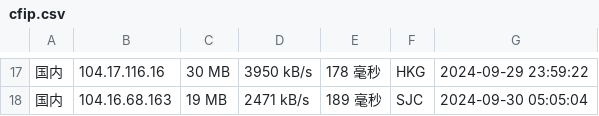
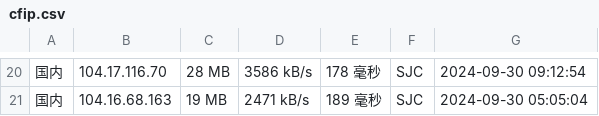
Before and after one commit to chenghua-x/cfipv4db, a CSV file: cfip.csv, drawn as a sheet; only a part is shown, gaps mark what is left out; the diff covers the shown part only.

```diff
--- a/cfip.csv
+++ b/cfip.csv
@@ -17,2 +20,2 @@
-国内,104.17.116.16,30 MB,3950 kB/s,178 毫秒,HKG,2024-09-29 23:59:22
+国内,104.17.116.70,28 MB,3586 kB/s,178 毫秒,SJC,2024-09-30 09:12:54
 国内,104.16.68.163,19 MB,2471 kB/s,189 毫秒,SJC,2024-09-30 05:05:04
```
Also changed, not shown: 4 added rows, 1 removed row and 59 edited cells elsewhere in this file, 1 other file.
